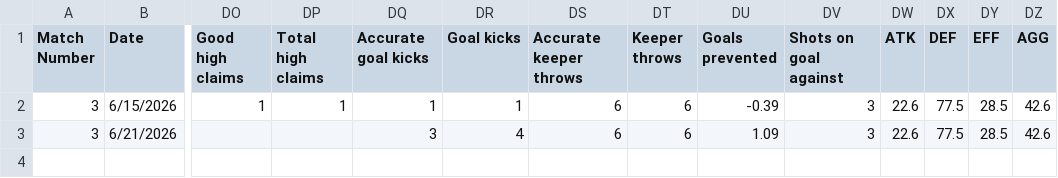
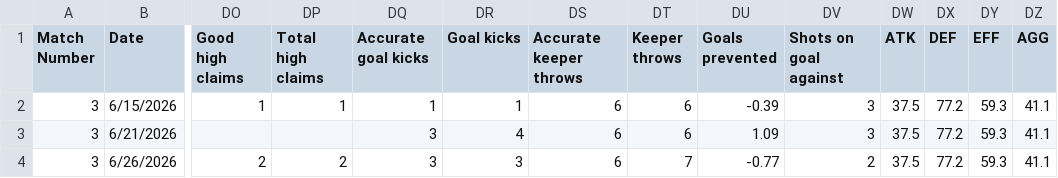
Before and after one commit to khasportfolio/wc26-stats, a CSV file: data/Belgium.csv, drawn as a sheet; only a part is shown, gaps mark what is left out; rows hold the shown columns only; the diff names each change by its address in the sheet, - before the commit and + after, or states it on an @@ line.

```diff
--- a/data/Belgium.csv
+++ b/data/Belgium.csv
-DW2:DW3 (ATK): 22.6
+DW2:DW3 (ATK): 37.5
-DX2:DX3 (DEF): 77.5
+DX2:DX3 (DEF): 77.2
-DY2:DY3 (EFF): 28.5
+DY2:DY3 (EFF): 59.3
-DZ2:DZ3 (AGG): 42.6
+DZ2:DZ3 (AGG): 41.1
+row 4: 3 | 6/26/2026 | 2 | 2 | 3 | 3 | 6 | 7 | -0.77 | 2 | 37.5 | 77.2 | 59.3 | 41.1
```
Also changed, not shown: data/Cape Verde.csv, data/Egypt.csv, 12 other files.
